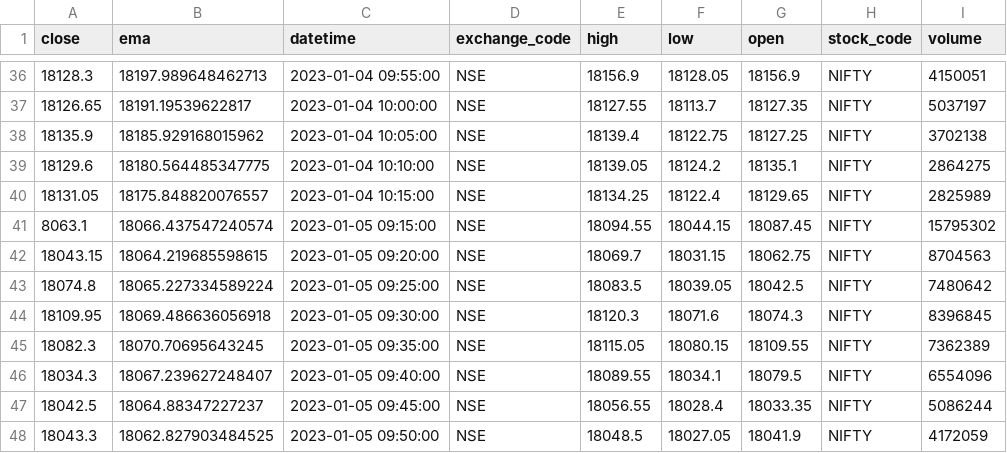
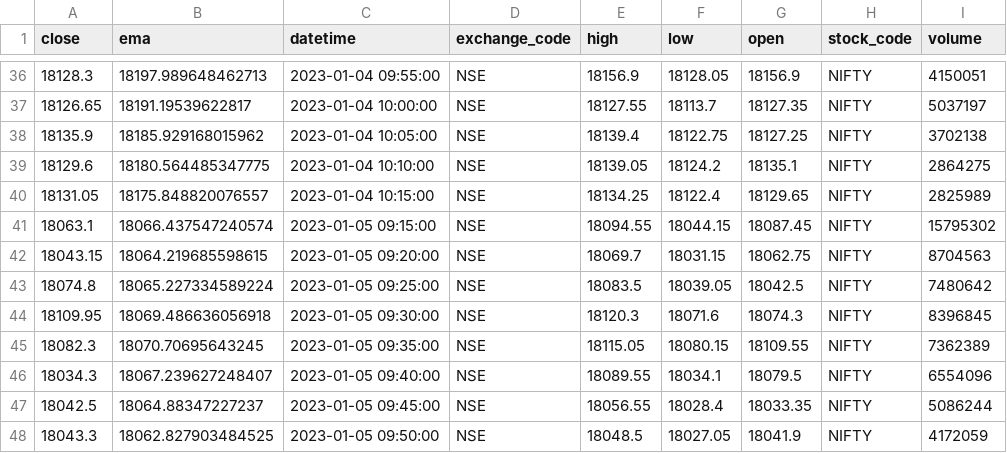
Before and after one commit to amitgupta108/data, a CSV file: 5msample.csv, drawn as a sheet; only a part is shown, gaps mark what is left out; the diff names each change by its address in the sheet, - before the commit and + after, or states it on an @@ line.

Commit message:
Update 5msample.csv

```diff
--- a/5msample.csv
+++ b/5msample.csv
-A41 (close): 8063.1
+A41 (close): 18063.1
```
